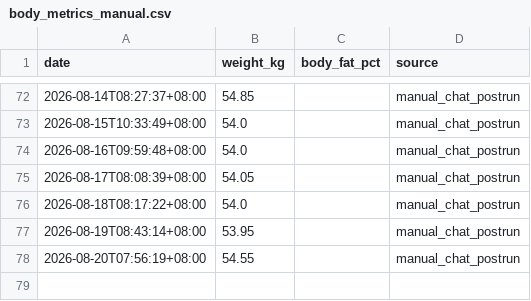
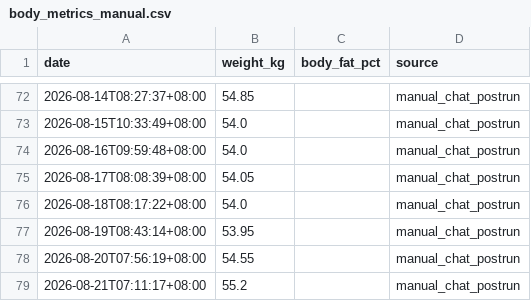
Before and after one commit to xiadasy/site-training-panel, a CSV file: data/body/body_metrics_manual.csv, drawn as a sheet; only a part is shown, gaps mark what is left out; the diff names each change by its address in the sheet, - before the commit and + after, or states it on an @@ line.

```diff
--- a/data/body/body_metrics_manual.csv
+++ b/data/body/body_metrics_manual.csv
+row 79: 2026-08-21T07:11:17+08:00 | 55.2 |  | manual_chat_postrun
```
Also changed, not shown: data/shoes/shoe_mileage.csv, data/shoes/shoe_summary.csv, 5 other files.
